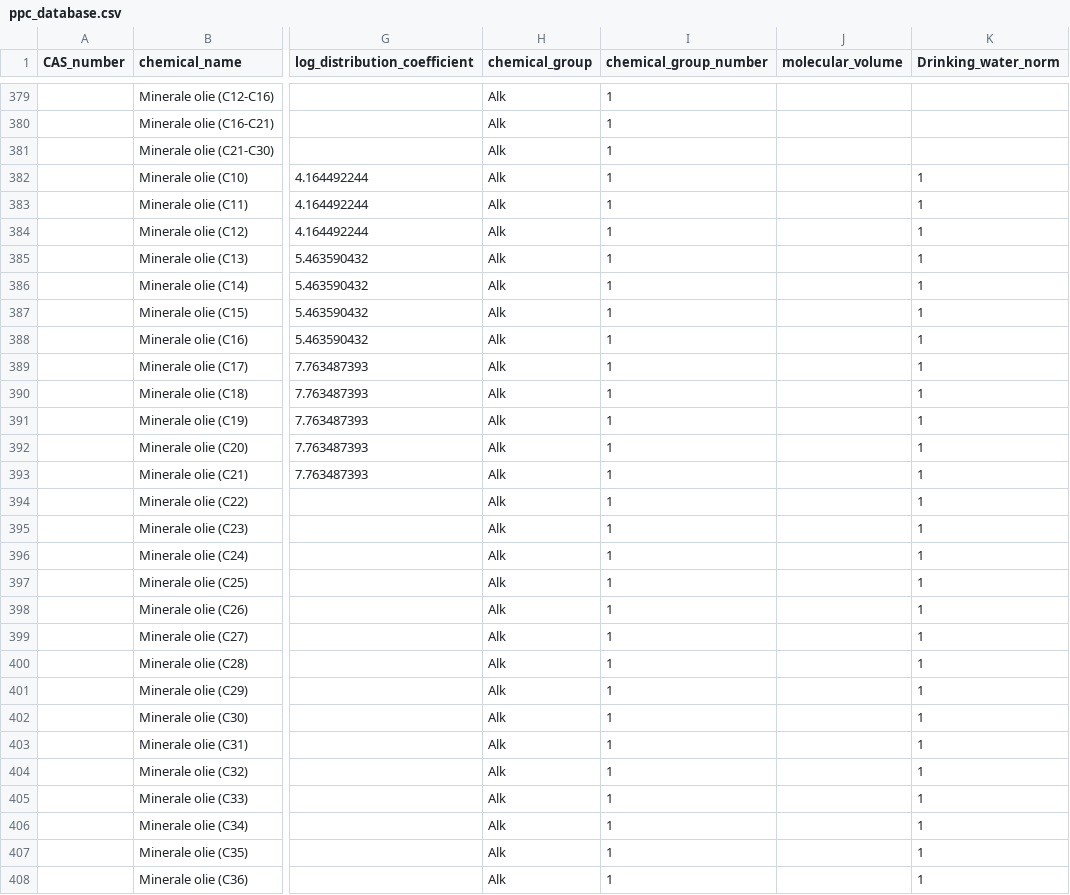
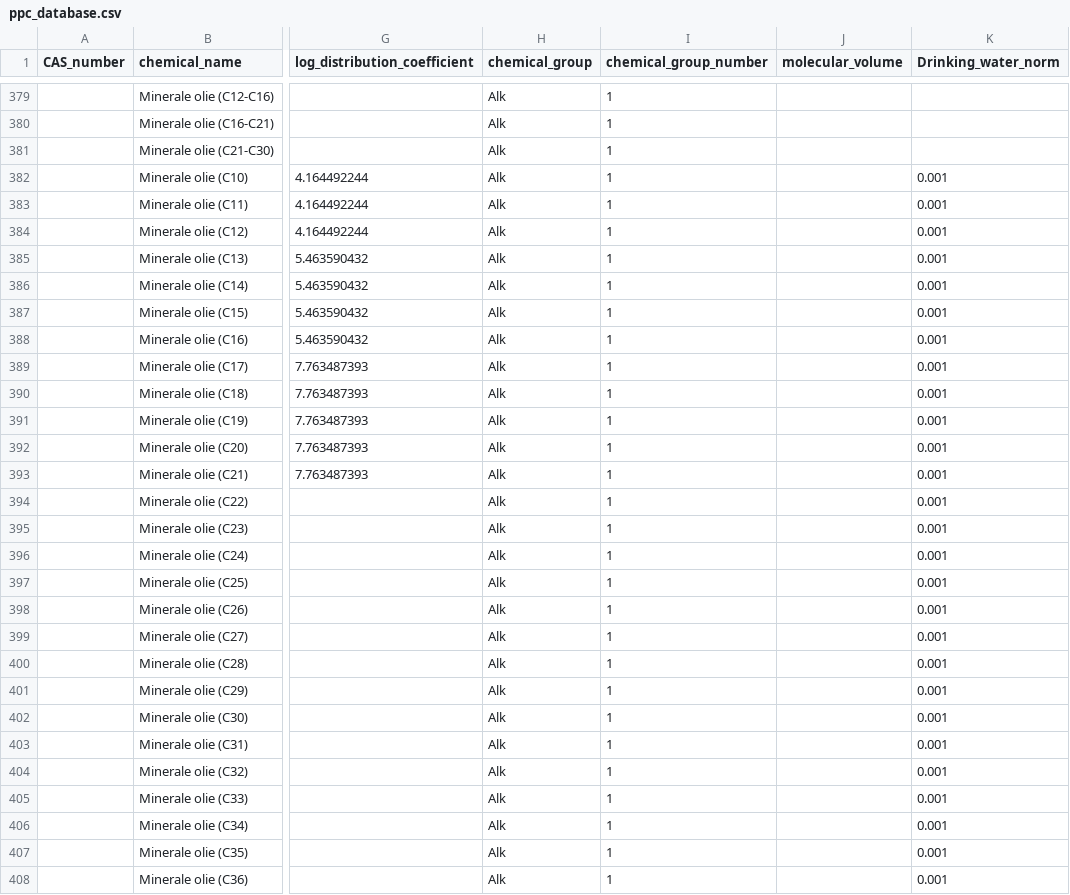
Before and after one commit to KWR-Water/pipepermcalc, a CSV file: database/ppc_database.csv, drawn as a sheet; only a part is shown, gaps mark what is left out; the diff covers the shown part only; the diff names each change by its address in the sheet, - before the commit and + after, or states it on an @@ line.

```diff
--- a/database/ppc_database.csv
+++ b/database/ppc_database.csv
-K382:K408 (Drinking_water_norm): 1
+K382:K408 (Drinking_water_norm): 0.001
```
Also changed, not shown: 106 edited cells elsewhere in this file, 2 other files.
